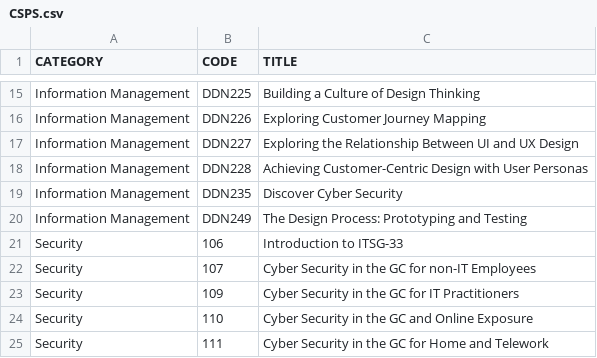
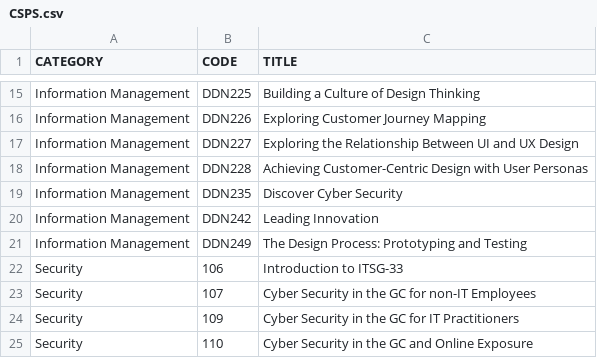
Before and after one commit to onshisan/onshisan.github.io, a CSV file: _data/CSPS.csv, drawn as a sheet; only a part is shown, gaps mark what is left out; the shorter side is filled out with more unchanged rows.

Commit message:
Update CSPS.csv
Add DDN242

```diff
--- a/_data/CSPS.csv
+++ b/_data/CSPS.csv
@@ -19,2 +19,3 @@ Information Management,DDN228,Achieving Customer-Centric Design with User Person
 Information Management,DDN235,Discover Cyber Security
+Information Management,DDN242,Leading Innovation
 Information Management,DDN249,The Design Process: Prototyping and Testing
```
